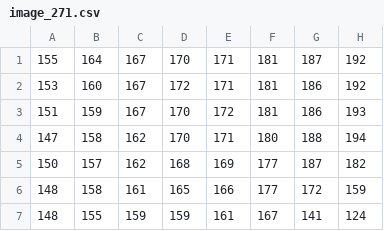
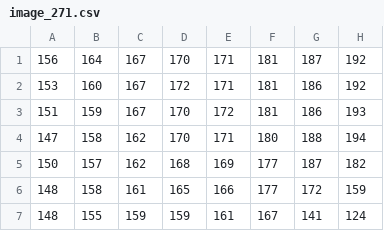
Before and after one commit to goncalolopesp/lapr1-24-25_DIJ_08, a CSV file: input/image_271.csv, drawn as a sheet; only a part is shown; the diff names each change by its address in the sheet, - before the commit and + after, or states it on an @@ line.

```diff
--- a/input/image_271.csv
+++ b/input/image_271.csv
-A1: 155
+A1: 156
```
Also changed, not shown: exampleInputFunc1.csv, image_078.csv, 2 other files.
